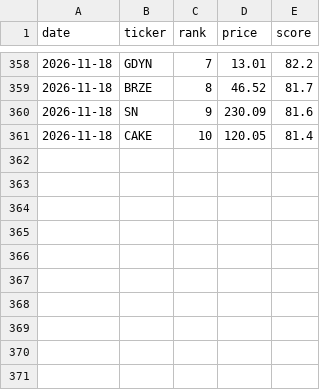
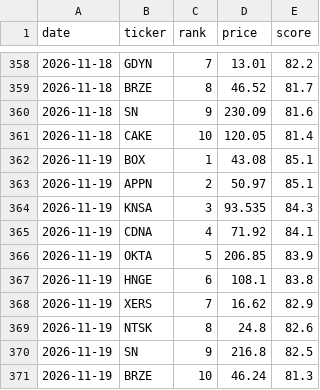
Before and after one commit to OdedAviv1211/stock-radar, a CSV file: data/picks_history.csv, drawn as a sheet; only a part is shown, gaps mark what is left out; the diff names each change by its address in the sheet, - before the commit and + after, or states it on an @@ line.

```diff
--- a/data/picks_history.csv
+++ b/data/picks_history.csv
+row 362: 2026-11-19 | BOX | 1 | 43.08 | 85.1
+row 363: 2026-11-19 | APPN | 2 | 50.97 | 85.1
+row 364: 2026-11-19 | KNSA | 3 | 93.535 | 84.3
+row 365: 2026-11-19 | CDNA | 4 | 71.92 | 84.1
+row 366: 2026-11-19 | OKTA | 5 | 206.85 | 83.9
+row 367: 2026-11-19 | HNGE | 6 | 108.1 | 83.8
+row 368: 2026-11-19 | XERS | 7 | 16.62 | 82.9
+row 369: 2026-11-19 | NTSK | 8 | 24.8 | 82.6
+row 370: 2026-11-19 | SN | 9 | 216.8 | 82.5
+row 371: 2026-11-19 | BRZE | 10 | 46.24 | 81.3
```
Also changed, not shown: data/dips_history.csv, 8 other files.
